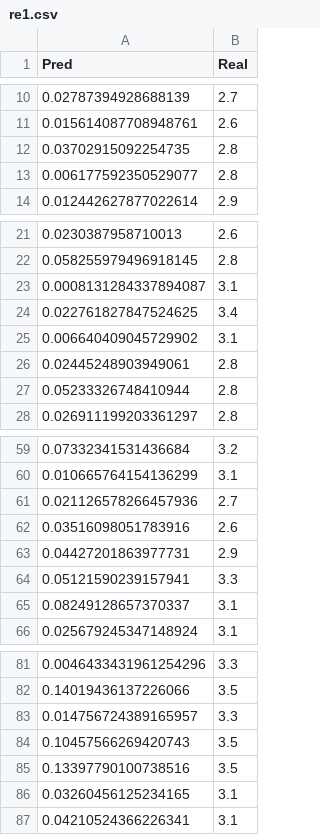
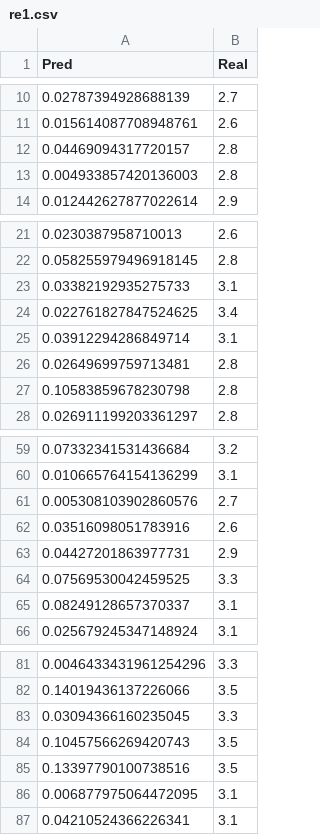
Before and after one commit to b06502002/MDDetect, a CSV file: re1.csv, drawn as a sheet; only a part is shown, gaps mark what is left out; the diff covers the shown part only.

```diff
--- a/re1.csv
+++ b/re1.csv
@@ -11,4 +11,4 @@ Pred, Real
 0.015614087708948761, 2.6
-0.03702915092254735, 2.8
-0.006177592350529077, 2.8
+0.04469094317720157, 2.8
+0.004933857420136003, 2.8
 0.012442627877022614, 2.9
@@ -22,7 +22,7 @@ Pred, Real
 0.058255979496918145, 2.8
-0.0008131284337894087, 3.1
+0.03382192935275733, 3.1
 0.022761827847524625, 3.4
-0.006640409045729902, 3.1
-0.02445248903949061, 2.8
-0.05233326748410944, 2.8
+0.03912294286849714, 3.1
+0.02649699759713481, 2.8
+0.10583859678230798, 2.8
 0.026911199203361297, 2.8
@@ -60,6 +60,6 @@ Pred, Real
 0.010665764154136299, 3.1
-0.021126578266457936, 2.7
+0.005308103902860576, 2.7
 0.03516098051783916, 2.6
 0.04427201863977731, 2.9
-0.05121590239157941, 3.3
+0.07569530042459525, 3.3
 0.08249128657370337, 3.1
@@ -82,6 +82,6 @@ Pred, Real
 0.14019436137226066, 3.5
-0.014756724389165957, 3.3
+0.03094366160235045, 3.3
 0.10457566269420743, 3.5
 0.13397790100738516, 3.5
-0.03260456125234165, 3.1
+0.006877975064472095, 3.1
 0.04210524366226341, 3.1
```
Also changed, not shown: 12 edited cells elsewhere in this file, 3 other files.
